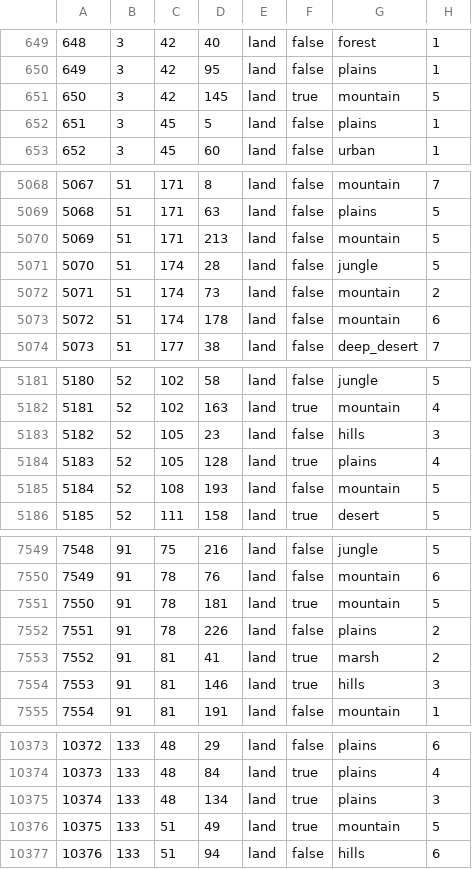
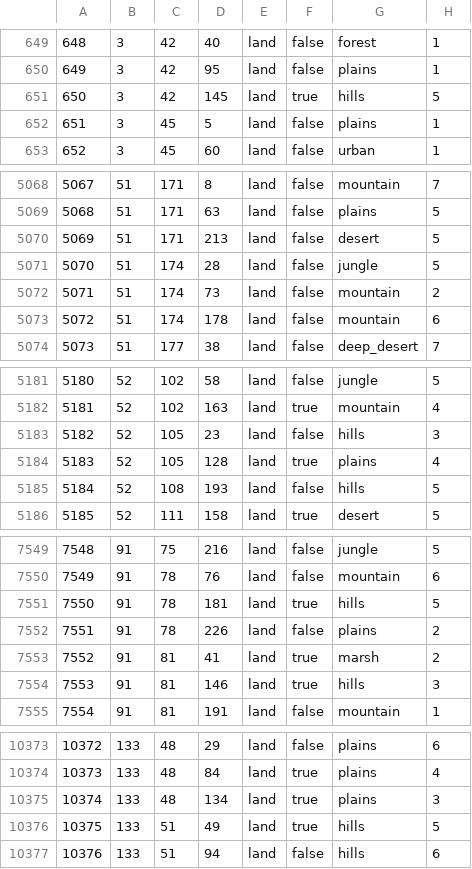
Before and after one commit to Tzarrrr/tfuyeet, a CSV file: map/definition.csv, drawn as a sheet; only a part is shown, gaps mark what is left out; the diff covers the shown part only.

```diff
--- a/map/definition.csv
+++ b/map/definition.csv
@@ -650,3 +650,3 @@
 649;3;42;95;land;false;plains;1
-650;3;42;145;land;true;mountain;5
+650;3;42;145;land;true;hills;5
 651;3;45;5;land;false;plains;1
@@ -5069,3 +5069,3 @@
 5068;51;171;63;land;false;plains;5
-5069;51;171;213;land;false;mountain;5
+5069;51;171;213;land;false;desert;5
 5070;51;174;28;land;false;jungle;5
@@ -5184,3 +5184,3 @@
 5183;52;105;128;land;true;plains;4
-5184;52;108;193;land;false;mountain;5
+5184;52;108;193;land;false;hills;5
 5185;52;111;158;land;true;desert;5
@@ -7550,3 +7550,3 @@
 7549;91;78;76;land;false;mountain;6
-7550;91;78;181;land;true;mountain;5
+7550;91;78;181;land;true;hills;5
 7551;91;78;226;land;false;plains;2
@@ -10375,3 +10375,3 @@
 10374;133;48;134;land;true;plains;3
-10375;133;51;49;land;true;mountain;5
+10375;133;51;49;land;true;hills;5
 10376;133;51;94;land;false;hills;6
```
Also changed, not shown: 2 edited cells elsewhere in this file, 2 other files.
